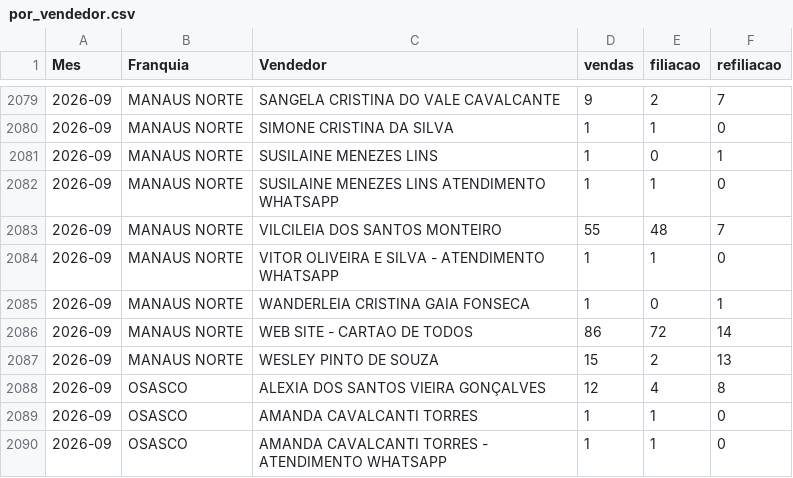
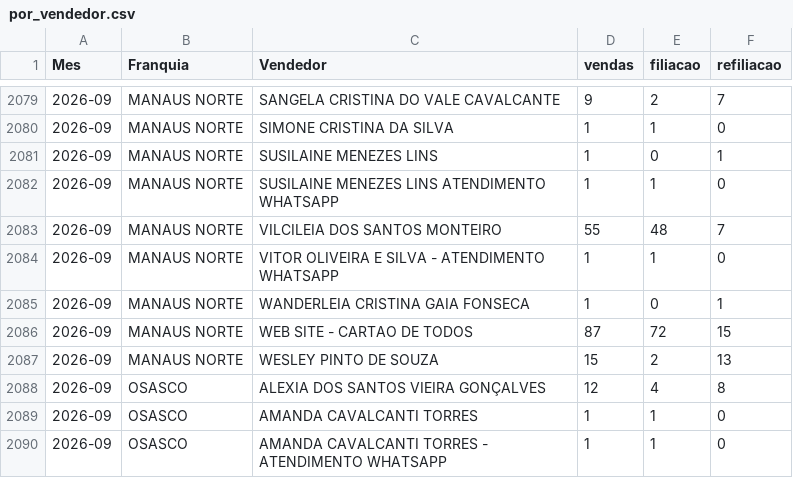
Before and after one commit to matheussouza28/dashboard-vendas-cdt, a CSV file: data/por_vendedor.csv, drawn as a sheet; only a part is shown, gaps mark what is left out.

```diff
--- a/data/por_vendedor.csv
+++ b/data/por_vendedor.csv
@@ -2085,3 +2085,3 @@ Mes,Franquia,Vendedor,vendas,filiacao,refiliacao
 2026-09,MANAUS NORTE,WANDERLEIA CRISTINA GAIA FONSECA,1,0,1
-2026-09,MANAUS NORTE,WEB SITE - CARTAO DE TODOS,86,72,14
+2026-09,MANAUS NORTE,WEB SITE - CARTAO DE TODOS,87,72,15
 2026-09,MANAUS NORTE,WESLEY PINTO DE SOUZA,15,2,13
```
Also changed, not shown: data/resumo_diario.csv, 4 other files.
